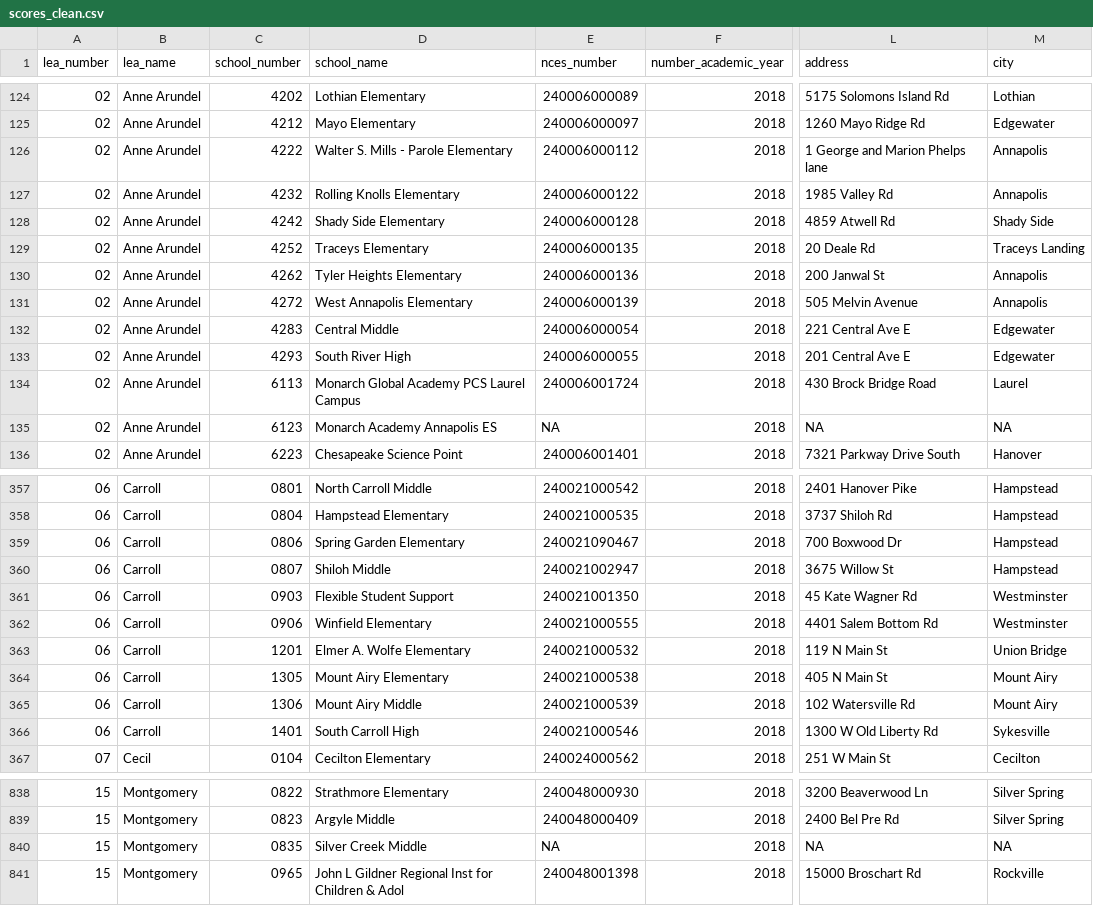
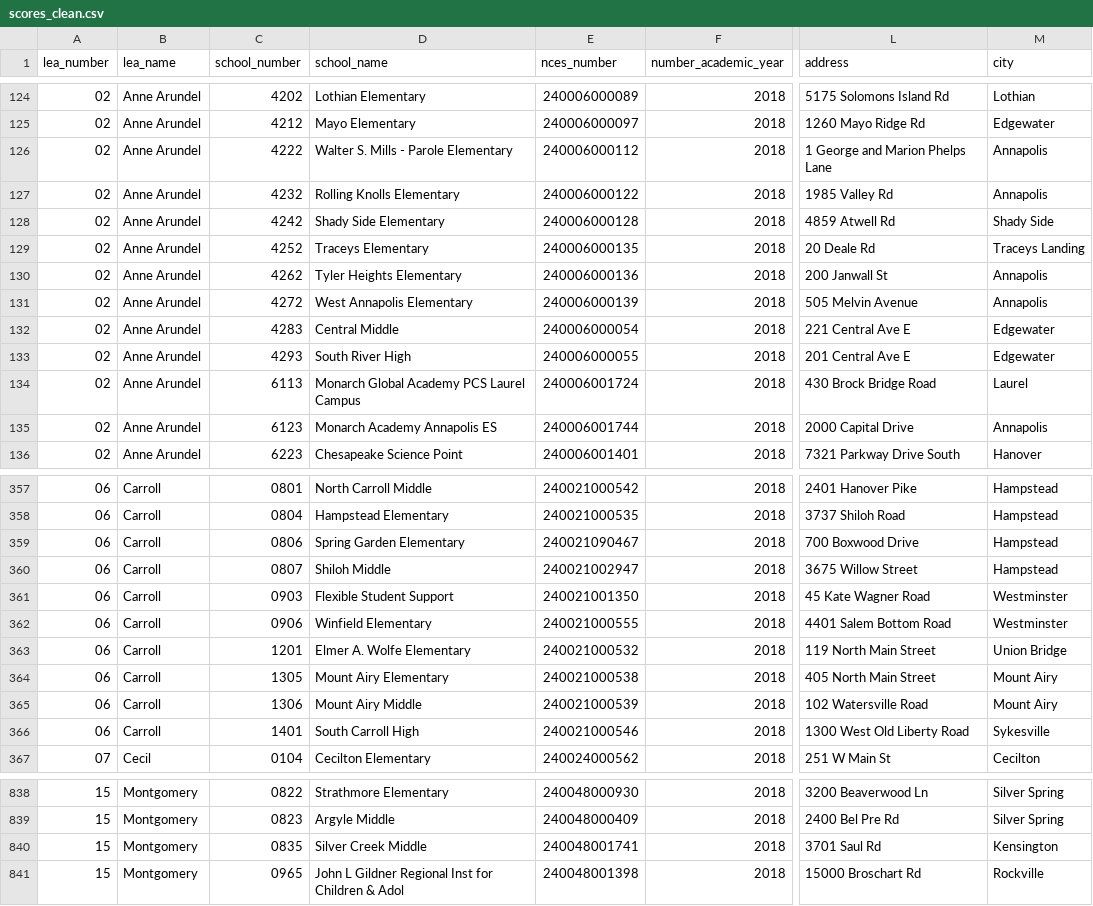
Before and after one commit to baltimore-sun-data/school-star-ratings-2018, a CSV file: output/scores_clean.csv, drawn as a sheet; only a part is shown, gaps mark what is left out; the diff covers the shown part only; the diff names each change by its address in the sheet, - before the commit and + after, or states it on an @@ line.

```diff
--- a/output/scores_clean.csv
+++ b/output/scores_clean.csv
-L126 (address): 1 George and Marion Phelps lane
+L126 (address): 1 George and Marion Phelps Lane
-L130 (address): 200 Janwal St
+L130 (address): 200 Janwall St
-E135 (nces_number): NA
+E135 (nces_number): 240006001744
-L135 (address): NA
+L135 (address): 2000 Capital Drive
-M135 (city): NA
+M135 (city): Annapolis
-L358 (address): 3737 Shiloh Rd
+L358 (address): 3737 Shiloh Road
-L359 (address): 700 Boxwood Dr
+L359 (address): 700 Boxwood Drive
-L360 (address): 3675 Willow St
+L360 (address): 3675 Willow Street
-L361 (address): 45 Kate Wagner Rd
+L361 (address): 45 Kate Wagner Road
-L362 (address): 4401 Salem Bottom Rd
+L362 (address): 4401 Salem Bottom Road
-L363 (address): 119 N Main St
+L363 (address): 119 North Main Street
-L364 (address): 405 N Main St
+L364 (address): 405 North Main Street
-L365 (address): 102 Watersville Rd
+L365 (address): 102 Watersville Road
-L366 (address): 1300 W Old Liberty Rd
+L366 (address): 1300 West Old Liberty Road
-E840 (nces_number): NA
+E840 (nces_number): 240048001741
-L840 (address): NA
+L840 (address): 3701 Saul Rd
-M840 (city): NA
+M840 (city): Kensington
```
Also changed, not shown: 47 edited cells elsewhere in this file, 3 other files.
